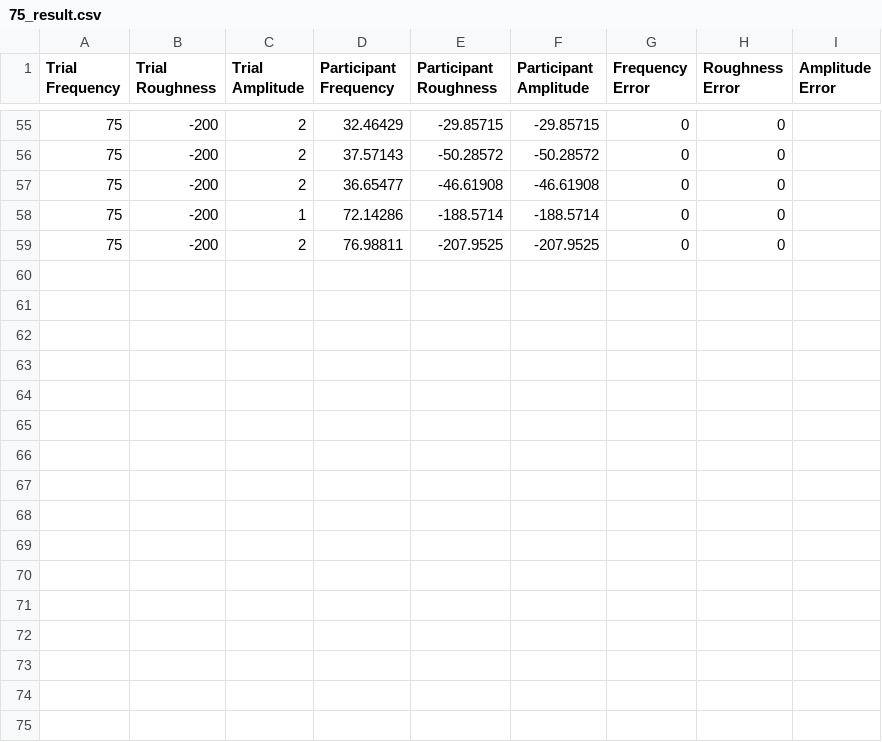
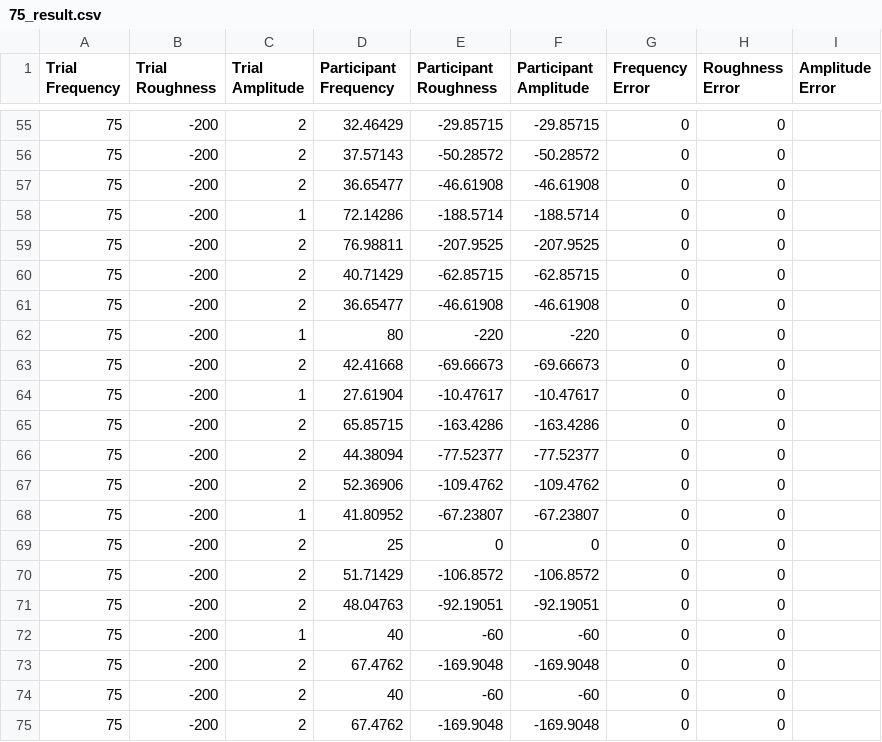
Before and after one commit to fab-za/masters, a CSV file: Assets/Data/frequencies/75_result.csv, drawn as a sheet; only a part is shown, gaps mark what is left out.

Commit message:
started writing next experiment plus new data

```diff
--- a/Assets/Data/frequencies/75_result.csv
+++ b/Assets/Data/frequencies/75_result.csv
@@ -59 +59,17 @@ Trial Frequency, Trial Roughness, Trial Amplitude, Participant Frequency, Partic
 75,-200,2,76.98811,-207.9525,-207.9525,0,0
+75,-200,2,40.71429,-62.85715,-62.85715,0,0
+75,-200,2,36.65477,-46.61908,-46.61908,0,0
+75,-200,1,80,-220,-220,0,0
+75,-200,2,42.41668,-69.66673,-69.66673,0,0
+75,-200,1,27.61904,-10.47617,-10.47617,0,0
+75,-200,2,65.85715,-163.4286,-163.4286,0,0
+75,-200,2,44.38094,-77.52377,-77.52377,0,0
+75,-200,2,52.36906,-109.4762,-109.4762,0,0
+75,-200,1,41.80952,-67.23807,-67.23807,0,0
+75,-200,2,25,0,0,0,0
+75,-200,2,51.71429,-106.8572,-106.8572,0,0
+75,-200,2,48.04763,-92.19051,-92.19051,0,0
+75,-200,1,40,-60,-60,0,0
+75,-200,2,67.4762,-169.9048,-169.9048,0,0
+75,-200,2,40,-60,-60,0,0
+75,-200,2,67.4762,-169.9048,-169.9048,0,0
```
Also changed, not shown: Assets/Data/Pairings/0/comparison_result.csv, Assets/Data/Pairings/4/comparison_result.csv, 33 other files.
